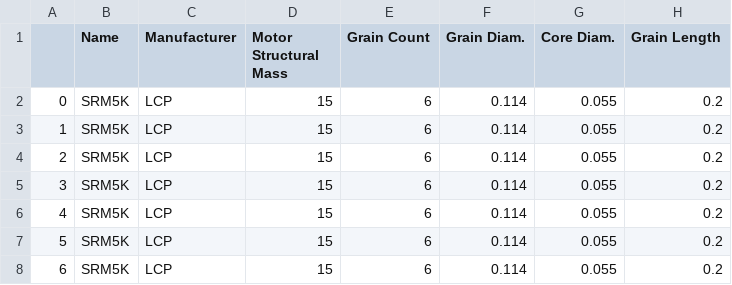
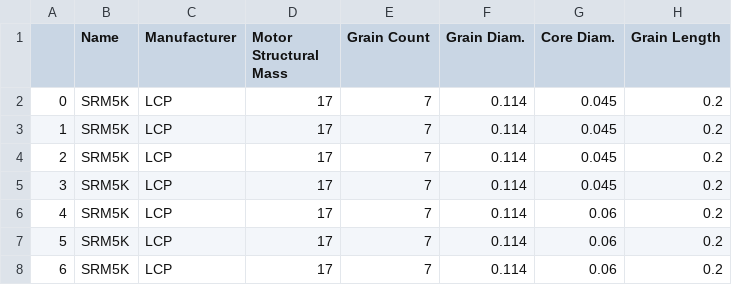
Before and after one commit to felipebogaertsm/machwave, a CSV file: output/SRM5K_input.csv, drawn as a sheet; only a part is shown; the diff names each change by its address in the sheet, - before the commit and + after, or states it on an @@ line.

```diff
--- a/output/SRM5K_input.csv
+++ b/output/SRM5K_input.csv
-D2:D8 (Motor Structural Mass): 15
+D2:D8 (Motor Structural Mass): 17
-E2:E8 (Grain Count): 6
+E2:E8 (Grain Count): 7
-G2:G5 (Core Diam.): 0.055
+G2:G5 (Core Diam.): 0.045
-G6:G8 (Core Diam.): 0.055
+G6:G8 (Core Diam.): 0.06
```
Also changed, not shown: 6 other files.
